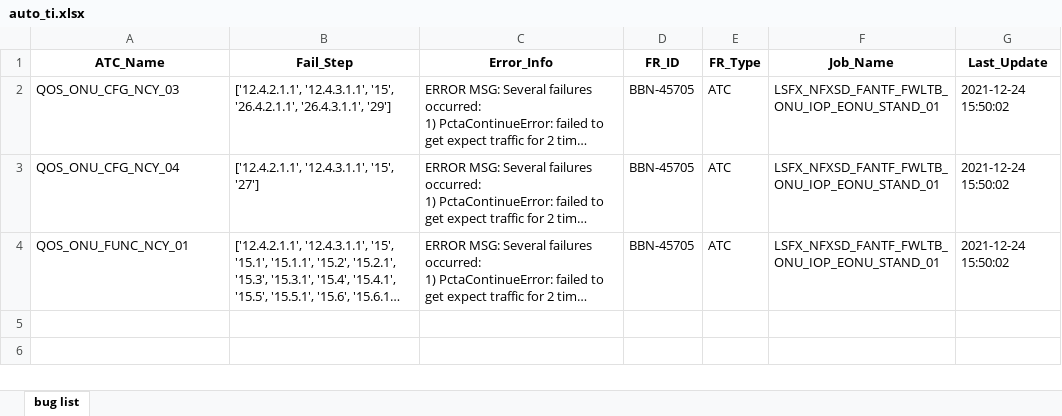
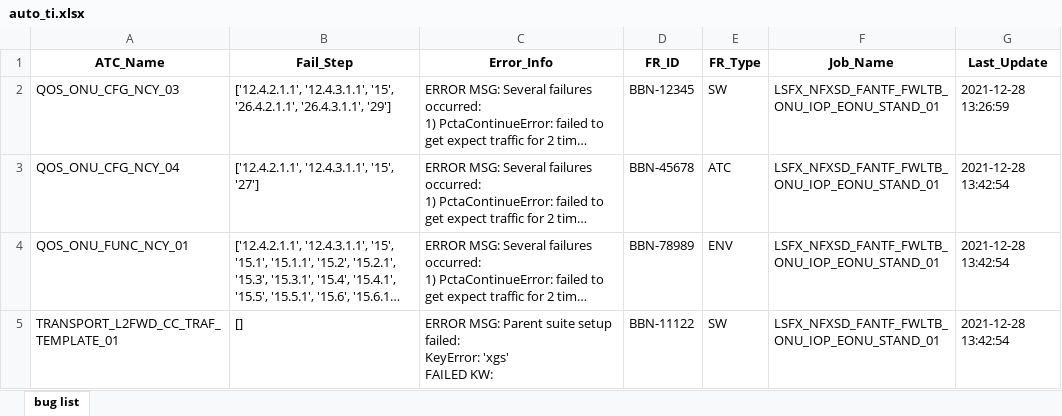
Before and after one commit to jieming314/PythonTest, an Excel workbook: auto_ti.xlsx, sheet bug list, drawn as a sheet; long unchanged cells end in …; values as stored, in another font and other column widths than the file's, no borders; ↵ is a line break in a cell; the diff names each change by its address in the sheet, - before the commit and + after, or states it on an @@ line.

Commit message:
update auto_ti

```diff
--- a/auto_ti.xlsx (sheet bug list)
+++ b/auto_ti.xlsx (sheet bug list)
-D2 (FR_ID): BBN-45705
+D2 (FR_ID): BBN-12345
-E2 (FR_Type): ATC
+E2 (FR_Type): SW
-G2 (Last_Update): 2021-12-24 15:50:02
+G2 (Last_Update): 2021-12-28 13:26:59
-D3 (FR_ID): BBN-45705
+D3 (FR_ID): BBN-45678
-G3:G4 (Last_Update): 2021-12-24 15:50:02
+G3:G4 (Last_Update): 2021-12-28 13:42:54
-D4 (FR_ID): BBN-45705
+D4 (FR_ID): BBN-78989
-E4 (FR_Type): ATC
+E4 (FR_Type): ENV
+row 5: TRANSPORT_L2FWD_CC_TRAF_TEMPLATE_01 | [] | ERROR MSG: Parent suite setup failed: ↵ KeyError: 'xgs' ↵ FAILED KW: | BBN-11122 | SW | LSFX_NFXSD_FANTF_FWLTB_ONU_IOP_EONU_STAND_01 | 2021-12-28 13:42:54
```
Also changed, not shown: 3 other files.
